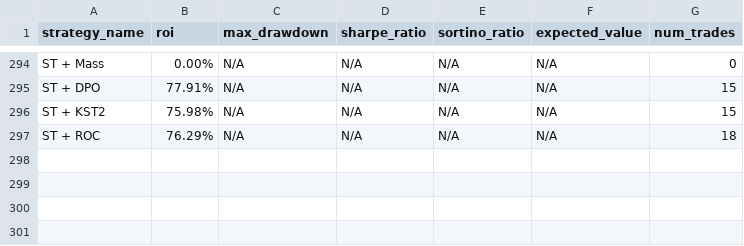
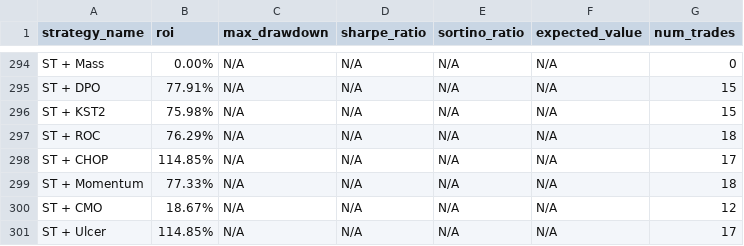
Before and after one commit to kirril803-dotcom/openclaw-backtests, a CSV file: results.csv, drawn as a sheet; only a part is shown, gaps mark what is left out; the diff names each change by its address in the sheet, - before the commit and + after, or states it on an @@ line.

Commit message:
Add ST+Momentum 77%, ST+CMO, ST+Ulcer 114%

```diff
--- a/results.csv
+++ b/results.csv
+row 298: ST + CHOP | 114.85% | N/A | N/A | N/A | N/A | 17
+row 299: ST + Momentum | 77.33% | N/A | N/A | N/A | N/A | 18
+row 300: ST + CMO | 18.67% | N/A | N/A | N/A | N/A | 12
+row 301: ST + Ulcer | 114.85% | N/A | N/A | N/A | N/A | 17
```
Also changed, not shown: 4 other files.
